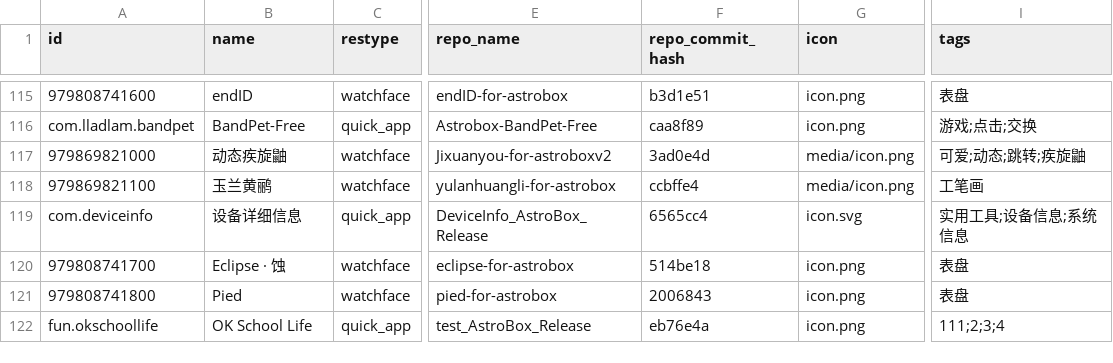
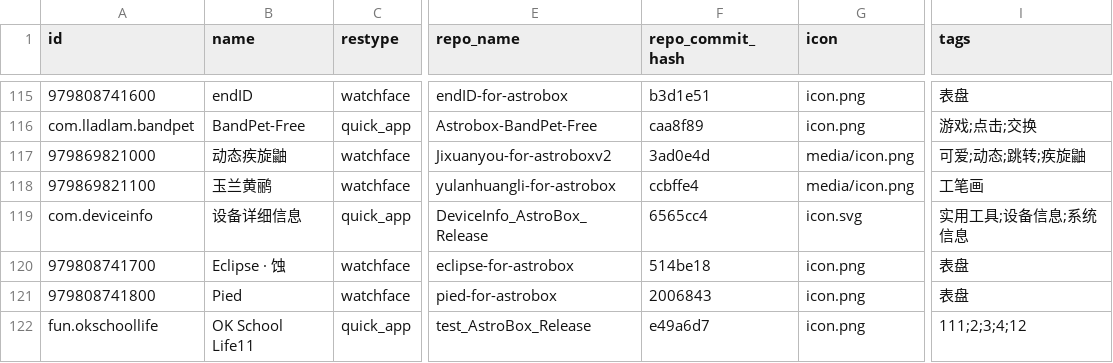
Before and after one commit to AstralSightStudios/ABRepo-TestEnv, a CSV file: index_v2.csv, drawn as a sheet; only a part is shown, gaps mark what is left out; the diff names each change by its address in the sheet, - before the commit and + after, or states it on an @@ line.

Commit message:
Update catalog for fun.okschoollife

```diff
--- a/index_v2.csv
+++ b/index_v2.csv
-B122 (name): OK School Life
+B122 (name): OK School Life11
-F122 (repo_commit_hash): eb76e4a
+F122 (repo_commit_hash): e49a6d7
-I122 (tags): 111;2;3;4
+I122 (tags): 111;2;3;4;12
```
